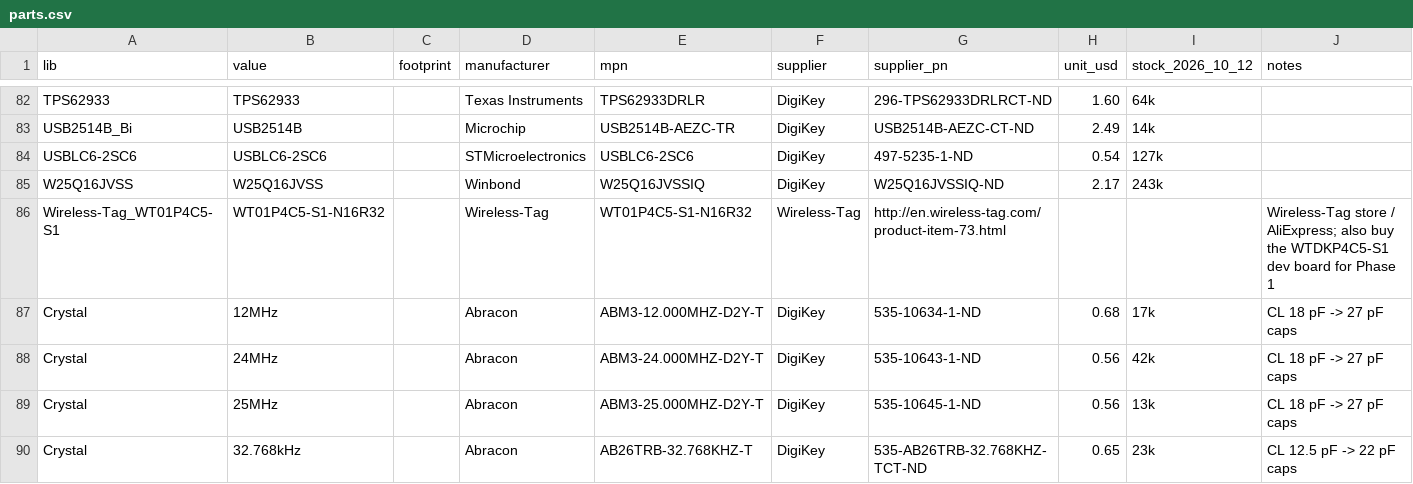
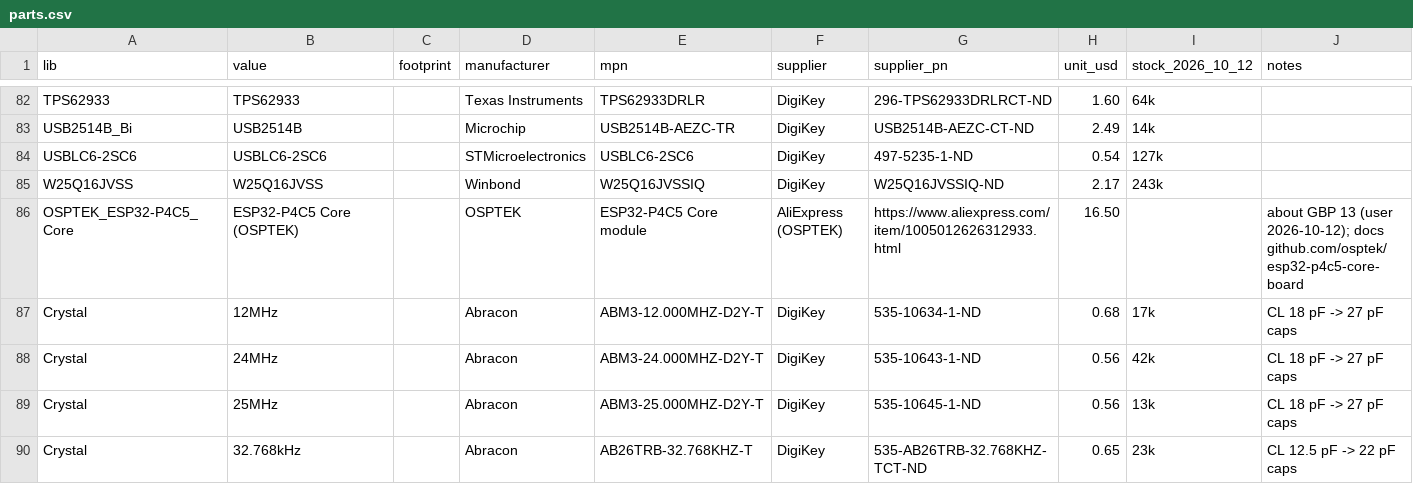
Before and after one commit to mummyJane/board_bsp, a CSV file: boards/adsb-test/hardware/bom/parts.csv, drawn as a sheet; only a part is shown, gaps mark what is left out.

```diff
--- a/boards/adsb-test/hardware/bom/parts.csv
+++ b/boards/adsb-test/hardware/bom/parts.csv
@@ -85,3 +85,3 @@ USBLC6-2SC6,USBLC6-2SC6,,STMicroelectronics,USBLC6-2SC6,DigiKey,497-5235-1-ND,0.
 W25Q16JVSS,W25Q16JVSS,,Winbond,W25Q16JVSSIQ,DigiKey,W25Q16JVSSIQ-ND,2.17,243k,
-Wireless-Tag_WT01P4C5-S1,WT01P4C5-S1-N16R32,,Wireless-Tag,WT01P4C5-S1-N16R32,Wireless-Tag,http://en.wireless-tag.com/product-item-73.html,,,Wireless-Tag store / AliExpress; also buy the WTDKP4C5-S1 dev board for Phase 1
+OSPTEK_ESP32-P4C5_Core,ESP32-P4C5 Core (OSPTEK),,OSPTEK,ESP32-P4C5 Core module,AliExpress (OSPTEK),https://www.aliexpress.com/item/1005012626312933.html,16.50,,about GBP 13 (user 2026-10-12); docs github.com/osptek/esp32-p4c5-core-board
 Crystal,12MHz,,Abracon,ABM3-12.000MHZ-D2Y-T,DigiKey,535-10634-1-ND,0.68,17k,CL 18 pF -> 27 pF caps
```
Also changed, not shown: boards/adsb-test/hardware/bom/ADSB_Test_BOM.csv, boards/adsb-test/hardware/bom/digikey_bom_upload.csv, 45 other files.
